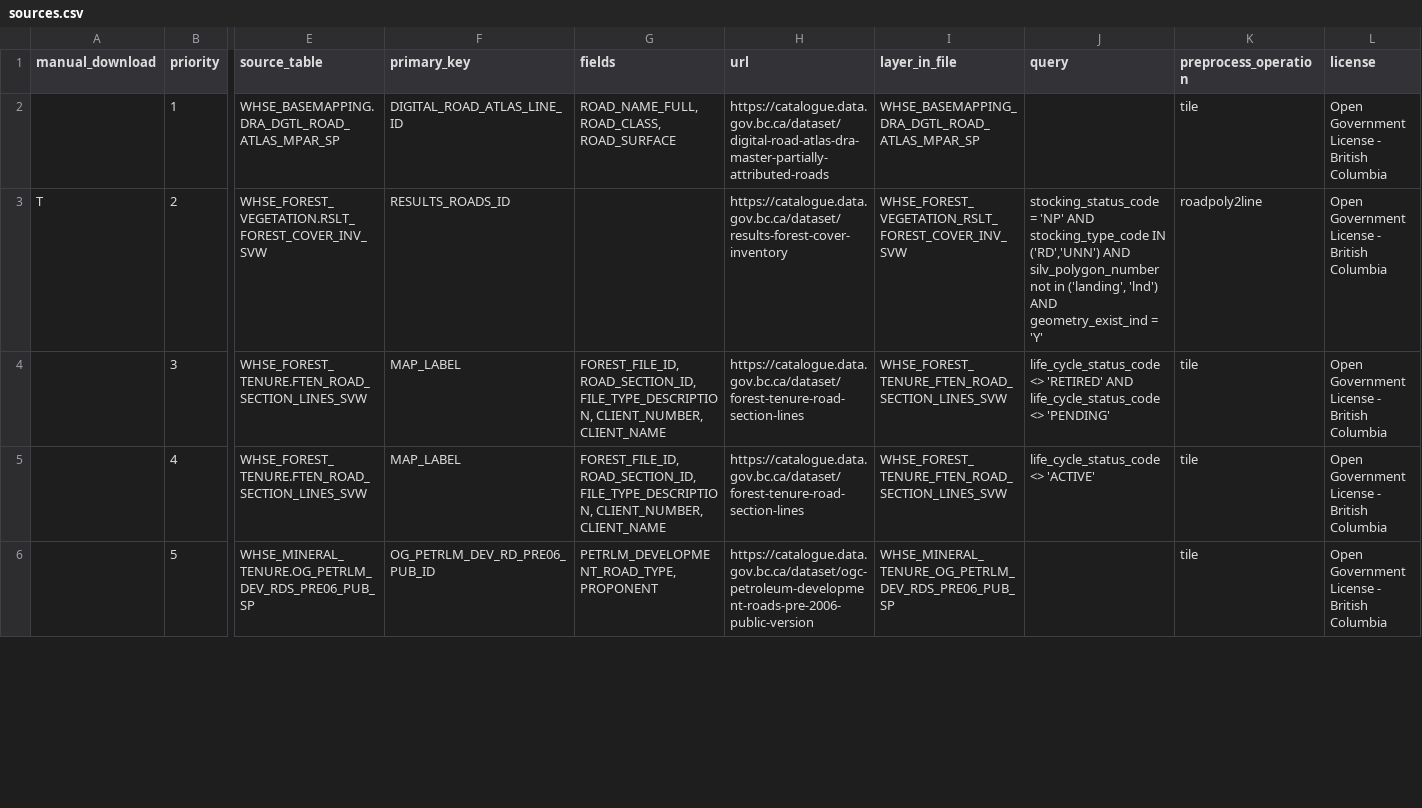
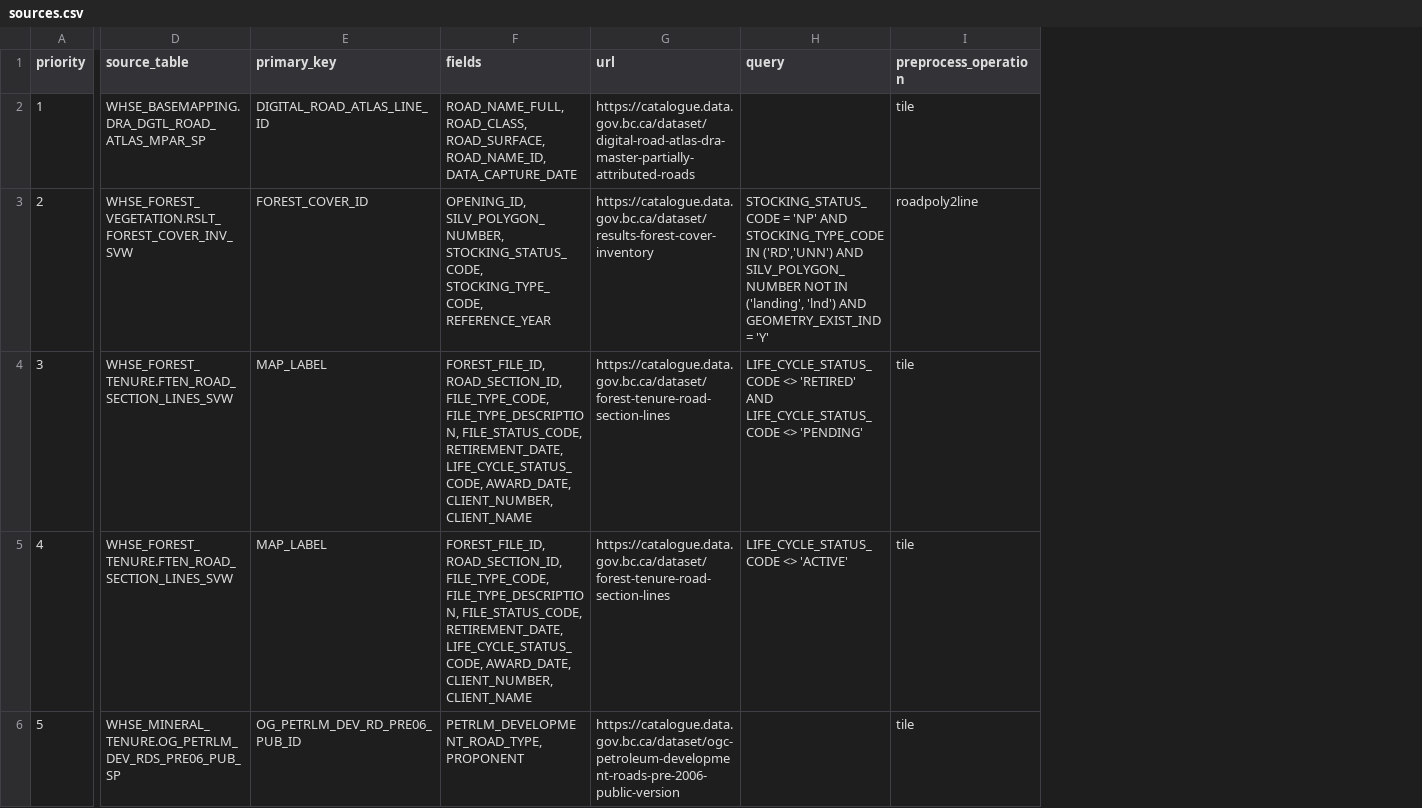
Before and after one commit to smnorris/roadintegrator, a CSV file: sources.csv, drawn as a sheet; only a part is shown, gaps mark what is left out; removed rows and columns are numbered as before the commit, all else as after; the diff covers the shown part only; the diff names each change by its address in the sheet, - before the commit and + after, or states it on an @@ line.

Commit message:
fix #9, update sources, use latest bcdata

```diff
--- a/sources.csv
+++ b/sources.csv
-column A (manual_download), row 3: T
-column I (layer_in_file), rows 2-6: WHSE_BASEMAPPING_DRA_DGTL_ROAD_ATLAS_MPAR_SP | WHSE_FOREST_VEGETATION_RSLT_FOREST_COVER_INV_SVW | WHSE_FOREST_TENURE_FTEN_ROAD_SECTION_LINES_SVW | WHSE_FOREST_TENURE_FTEN_ROAD_SECTION_LINES_SVW | WHSE_MINERAL_TENURE_OG_PETRLM_DEV_RDS_PRE06_PUB_SP
-column L (license), rows 2-6: all Open Government License - British Columbia
-F2 (fields): ROAD_NAME_FULL, ROAD_CLASS, ROAD_SURFACE
+F2 (fields): ROAD_NAME_FULL, ROAD_CLASS, ROAD_SURFACE, ROAD_NAME_ID, DATA_CAPTURE_DATE
-E3 (primary_key): RESULTS_ROADS_ID
+E3 (primary_key): FOREST_COVER_ID
-F3 (fields): (empty)
+F3 (fields): OPENING_ID, SILV_POLYGON_NUMBER, STOCKING_STATUS_CODE, STOCKING_TYPE_CODE, REFERENCE_YEAR
-H3 (query): stocking_status_code = 'NP' AND stocking_type_code IN ('RD','UNN') AND silv_polygon_number not in ('landing', 'lnd') AND geometry_exist_ind = 'Y'
+H3 (query): STOCKING_STATUS_CODE = 'NP' AND STOCKING_TYPE_CODE IN ('RD','UNN') AND SILV_POLYGON_NUMBER NOT IN ('landing', 'lnd') AND GEOMETRY_EXIST_IND = 'Y'
-F4:F5 (fields): FOREST_FILE_ID, ROAD_SECTION_ID, FILE_TYPE_DESCRIPTION, CLIENT_NUMBER, CLIENT_NAME
+F4:F5 (fields): FOREST_FILE_ID, ROAD_SECTION_ID, FILE_TYPE_CODE, FILE_TYPE_DESCRIPTION, FILE_STATUS_CODE, RETIREMENT_DATE, LIFE_CYCLE_STATUS_CODE, AWARD_DATE, CLIENT_NUMBER, CLIENT_NAME
-H4 (query): life_cycle_status_code <> 'RETIRED' AND life_cycle_status_code <> 'PENDING'
+H4 (query): LIFE_CYCLE_STATUS_CODE <> 'RETIRED' AND LIFE_CYCLE_STATUS_CODE <> 'PENDING'
-H5 (query): life_cycle_status_code <> 'ACTIVE'
+H5 (query): LIFE_CYCLE_STATUS_CODE <> 'ACTIVE'
```
Also changed, not shown: 14 edited cells elsewhere in this file, 9 other files.
